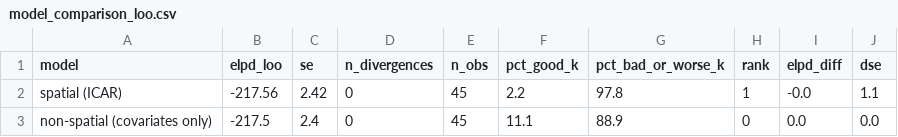
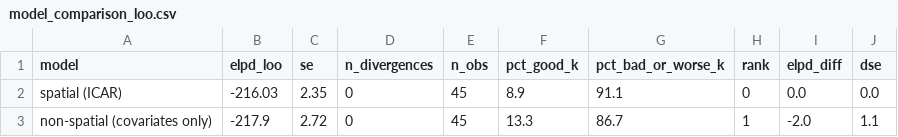
Before and after one commit to hssling/injury-india-public-health, a CSV file: meta_district_injury_atlas_india/tables/model_comparison_loo.csv, drawn as a sheet.

```diff
--- a/meta_district_injury_atlas_india/tables/model_comparison_loo.csv
+++ b/meta_district_injury_atlas_india/tables/model_comparison_loo.csv
@@ -1,3 +1,3 @@
 model,elpd_loo,se,n_divergences,n_obs,pct_good_k,pct_bad_or_worse_k,rank,elpd_diff,dse
-spatial (ICAR),-217.56,2.42,0,45,2.2,97.8,1,-0.0,1.1
-non-spatial (covariates only),-217.5,2.4,0,45,11.1,88.9,0,0.0,0.0
+spatial (ICAR),-216.03,2.35,0,45,8.9,91.1,0,0.0,0.0
+non-spatial (covariates only),-217.9,2.72,0,45,13.3,86.7,1,-2.0,1.1
```
Also changed, not shown: meta_district_injury_atlas_india/outputs/cv_predictions.csv, meta_district_injury_atlas_india/tables/blind_spots.csv, 14 other files.
